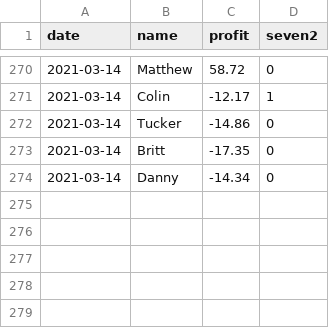
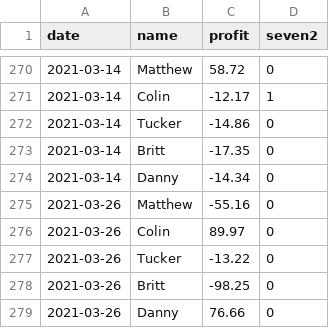
Before and after one commit to BrittEvans/poker, a CSV file: pokerlog.csv, drawn as a sheet; only a part is shown, gaps mark what is left out.

```diff
--- a/pokerlog.csv
+++ b/pokerlog.csv
@@ -274 +274,6 @@
 2021-03-14,Danny,-14.34,0
+2021-03-26,Matthew,-55.16,0
+2021-03-26,Colin,89.97,0
+2021-03-26,Tucker,-13.22,0
+2021-03-26,Britt,-98.25,0
+2021-03-26,Danny,76.66,0
```
Also changed, not shown: 1 other file.
